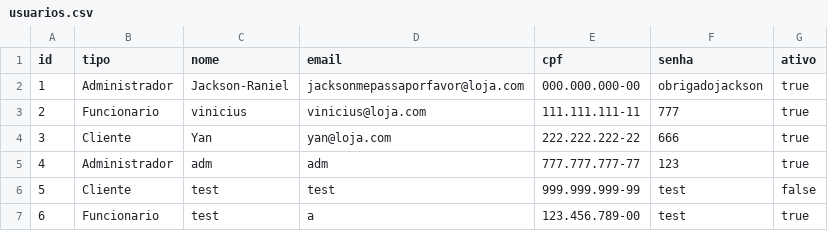
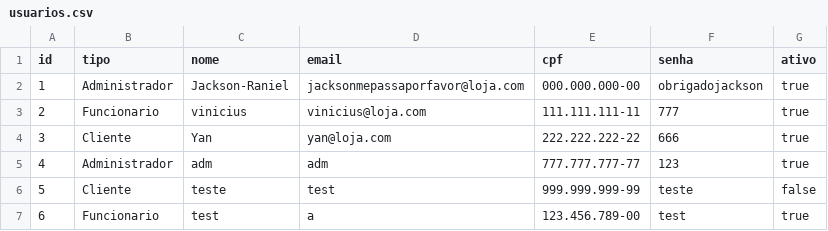
Before and after one commit to EricF3lix/ProjetoP3, a CSV file: dados/usuarios.csv, drawn as a sheet.

```diff
--- a/dados/usuarios.csv
+++ b/dados/usuarios.csv
@@ -5,3 +5,3 @@ id;tipo;nome;email;cpf;senha;ativo
 4;Administrador;adm;adm;777.777.777-77;123;true
-5;Cliente;test;test;999.999.999-99;test;false
+5;Cliente;teste;test;999.999.999-99;teste;false
 6;Funcionario;test;a;123.456.789-00;test;true
```
Also changed, not shown: dados/itens.csv, 4 other files.
